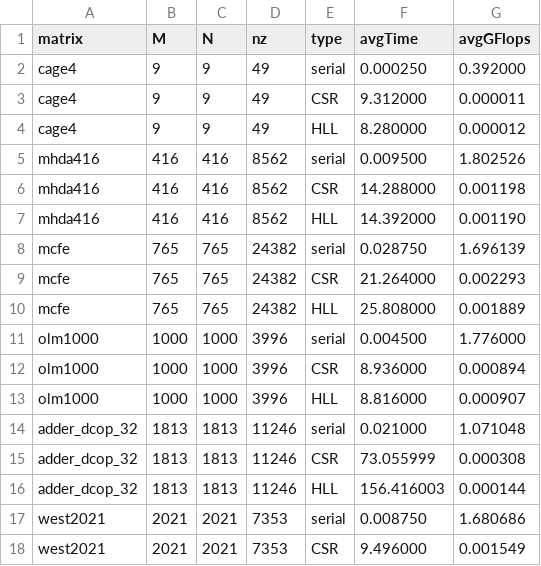
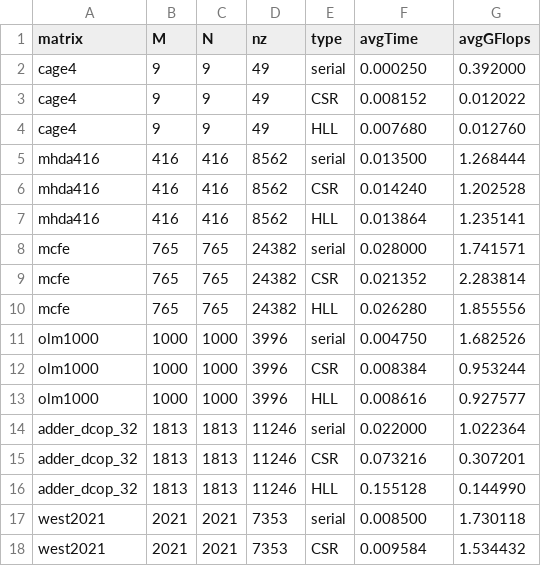
Before and after one commit to saramalaspina/Project_SCPA, a CSV file: results/cuda/performance.csv, drawn as a sheet; only a part is shown; the diff covers the shown part only.

```diff
--- a/results/cuda/performance.csv
+++ b/results/cuda/performance.csv
@@ -2,17 +2,17 @@ matrix, M, N, nz, type, avgTime, avgGFlops
 cage4, 9, 9, 49, serial, 0.000250, 0.392000
-cage4, 9, 9, 49, CSR, 9.312000, 0.000011
-cage4, 9, 9, 49, HLL, 8.280000, 0.000012
-mhda416, 416, 416, 8562, serial, 0.009500, 1.802526
-mhda416, 416, 416, 8562, CSR, 14.288000, 0.001198
-mhda416, 416, 416, 8562, HLL, 14.392000, 0.001190
-mcfe, 765, 765, 24382, serial, 0.028750, 1.696139
-mcfe, 765, 765, 24382, CSR, 21.264000, 0.002293
-mcfe, 765, 765, 24382, HLL, 25.808000, 0.001889
-olm1000, 1000, 1000, 3996, serial, 0.004500, 1.776000
-olm1000, 1000, 1000, 3996, CSR, 8.936000, 0.000894
-olm1000, 1000, 1000, 3996, HLL, 8.816000, 0.000907
-adder_dcop_32, 1813, 1813, 11246, serial, 0.021000, 1.071048
-adder_dcop_32, 1813, 1813, 11246, CSR, 73.055999, 0.000308
-adder_dcop_32, 1813, 1813, 11246, HLL, 156.416003, 0.000144
-west2021, 2021, 2021, 7353, serial, 0.008750, 1.680686
-west2021, 2021, 2021, 7353, CSR, 9.496000, 0.001549
+cage4, 9, 9, 49, CSR, 0.008152, 0.012022
+cage4, 9, 9, 49, HLL, 0.007680, 0.012760
+mhda416, 416, 416, 8562, serial, 0.013500, 1.268444
+mhda416, 416, 416, 8562, CSR, 0.014240, 1.202528
+mhda416, 416, 416, 8562, HLL, 0.013864, 1.235141
+mcfe, 765, 765, 24382, serial, 0.028000, 1.741571
+mcfe, 765, 765, 24382, CSR, 0.021352, 2.283814
+mcfe, 765, 765, 24382, HLL, 0.026280, 1.855556
+olm1000, 1000, 1000, 3996, serial, 0.004750, 1.682526
+olm1000, 1000, 1000, 3996, CSR, 0.008384, 0.953244
+olm1000, 1000, 1000, 3996, HLL, 0.008616, 0.927577
+adder_dcop_32, 1813, 1813, 11246, serial, 0.022000, 1.022364
+adder_dcop_32, 1813, 1813, 11246, CSR, 0.073216, 0.307201
+adder_dcop_32, 1813, 1813, 11246, HLL, 0.155128, 0.144990
+west2021, 2021, 2021, 7353, serial, 0.008500, 1.730118
+west2021, 2021, 2021, 7353, CSR, 0.009584, 1.534432
```
Also changed, not shown: 146 edited cells elsewhere in this file, results/cuda/speedup.csv, 40 other files.
